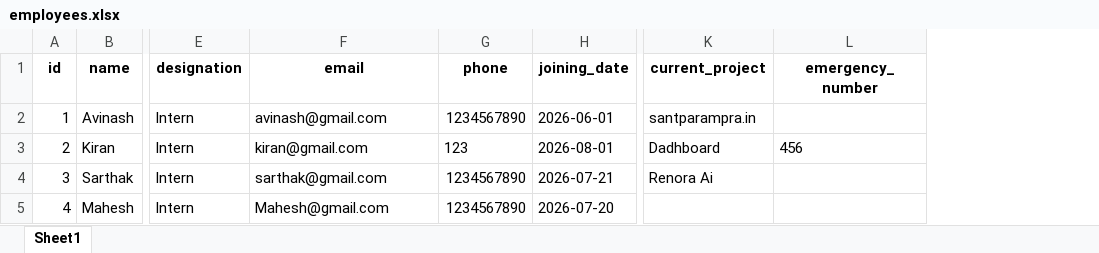
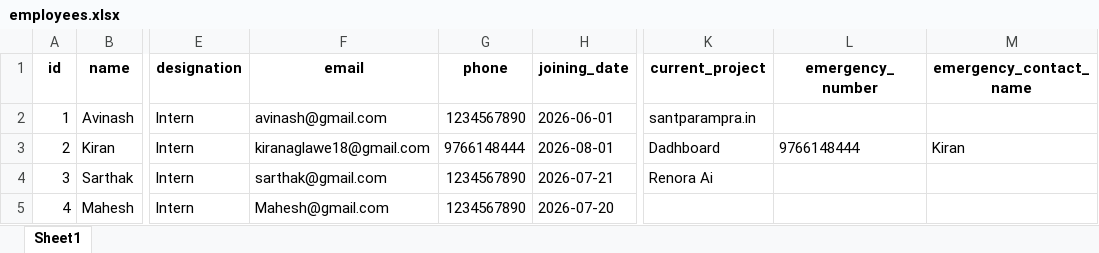
Before and after one commit to kiran18-A/Dashboard, an Excel workbook: data/employees.xlsx, sheet Sheet1, drawn as a sheet; only a part is shown, gaps mark what is left out; values as stored, in another font and other column widths than the file's, no borders; the diff names each change by its address in the sheet, - before the commit and + after, or states it on an @@ line.

```diff
--- a/data/employees.xlsx (sheet Sheet1)
+++ b/data/employees.xlsx (sheet Sheet1)
+column M (emergency_contact_name), row 3: Kiran
-F3 (email): kiran@gmail.com
+F3 (email): kiranaglawe18@gmail.com
-G3 (phone): 123
+G3 (phone): 9766148444
-L3 (emergency_number): 456
+L3 (emergency_number): 9766148444
```
Also changed, not shown: data/attendance.xlsx, data/salary.xlsx, 16 other files.
